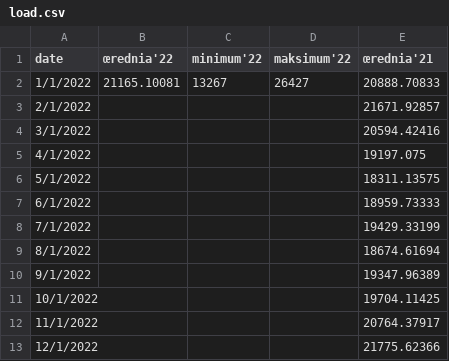
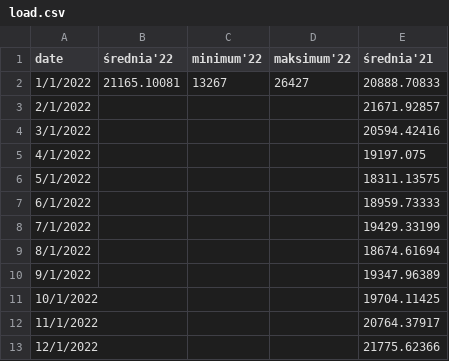
Before and after one commit to ForumEnergiiPL/miesiecznik, a CSV file: load.csv, drawn as a sheet; the diff names each change by its address in the sheet, - before the commit and + after, or states it on an @@ line.

Commit message:
Update load.csv

```diff
--- a/load.csv
+++ b/load.csv
-B1: œrednia'22
+B1: średnia'22
-E1: œrednia'21
+E1: średnia'21
```
